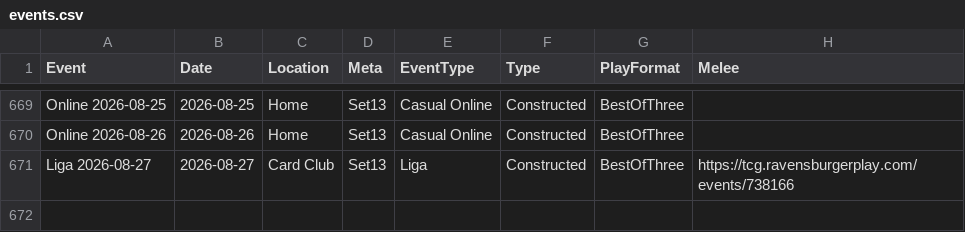
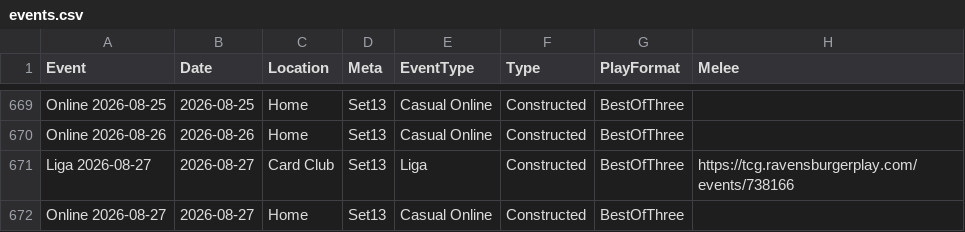
Before and after one commit to shinobi64/lorcana, a CSV file: results/events.csv, drawn as a sheet; only a part is shown, gaps mark what is left out.

```diff
--- a/results/events.csv
+++ b/results/events.csv
@@ -671 +671,2 @@ Online 2026-08-26,2026-08-26,Home,Set13,Casual Online,Constructed,BestOfThree,
 Liga 2026-08-27,2026-08-27,Card Club,Set13,Liga,Constructed,BestOfThree,https://tcg.ravensburgerplay.com/events/738166
+Online 2026-08-27,2026-08-27,Home,Set13,Casual Online,Constructed,BestOfThree,
```
Also changed, not shown: results/results.csv.
